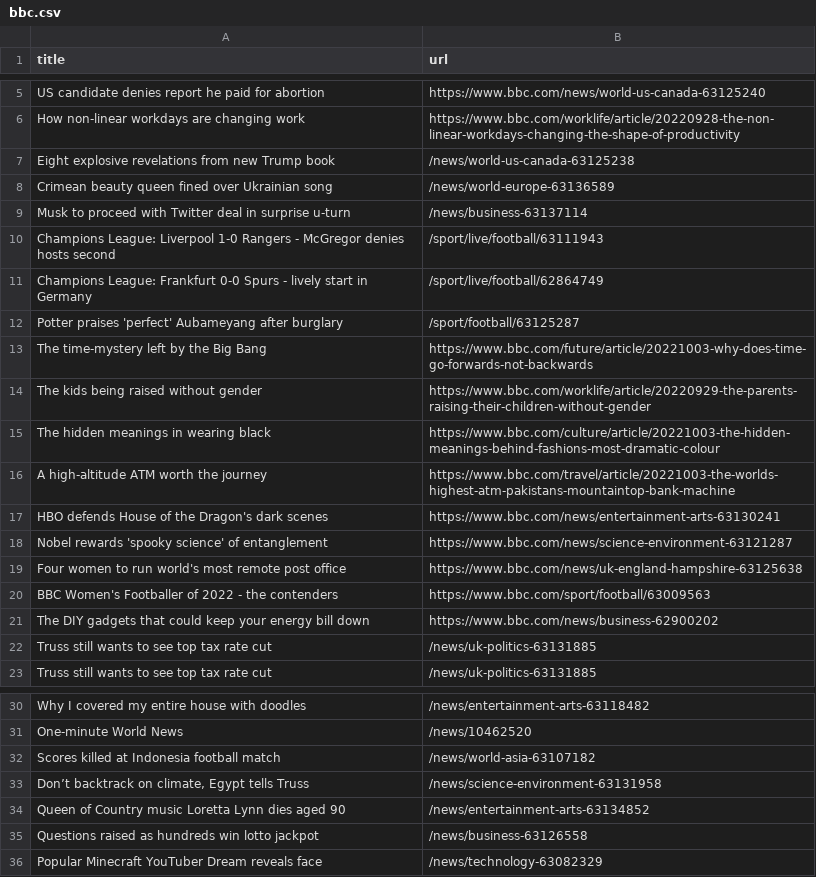
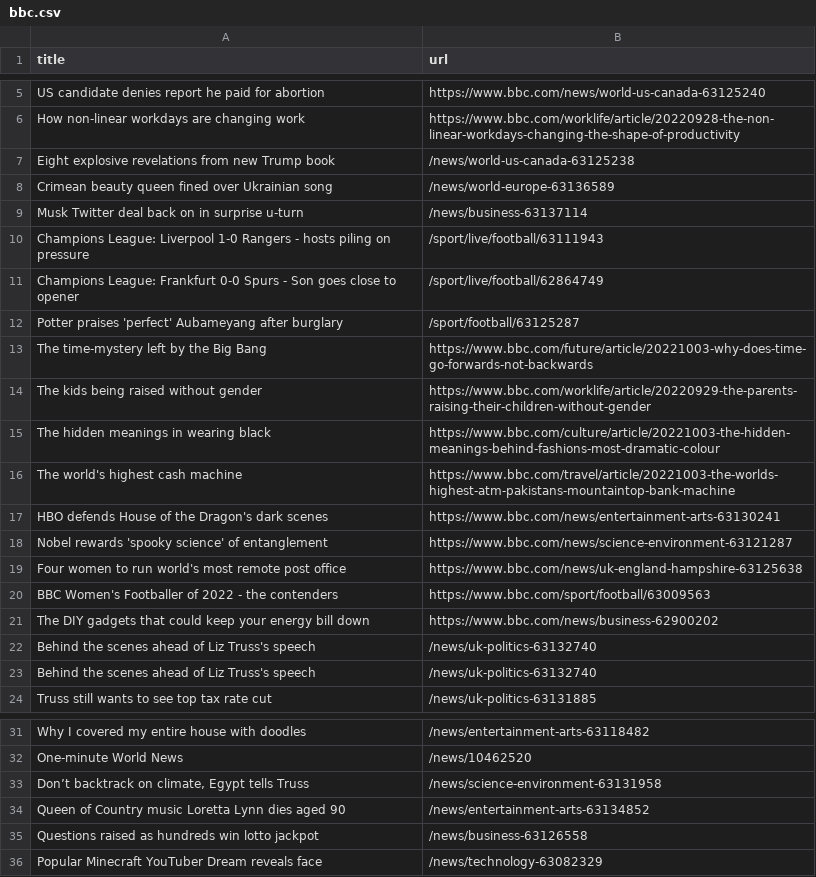
Before and after one commit to gabrielacarrasquillo/automatic-scraper-bbc, a CSV file: bbc.csv, drawn as a sheet; only a part is shown, gaps mark what is left out.

```diff
--- a/bbc.csv
+++ b/bbc.csv
@@ -8,5 +8,5 @@ Eight explosive revelations from new Trump book,/news/world-us-canada-63125238
 Crimean beauty queen fined over Ukrainian song,/news/world-europe-63136589
-Musk to proceed with Twitter deal in surprise u-turn,/news/business-63137114
-Champions League: Liverpool 1-0 Rangers - McGregor denies hosts second,/sport/live/football/63111943
-Champions League: Frankfurt 0-0 Spurs - lively start in Germany,/sport/live/football/62864749
+Musk Twitter deal back on in surprise u-turn,/news/business-63137114
+Champions League: Liverpool 1-0 Rangers - hosts piling on pressure,/sport/live/football/63111943
+Champions League: Frankfurt 0-0 Spurs - Son goes close to opener,/sport/live/football/62864749
 Potter praises 'perfect' Aubameyang after burglary,/sport/football/63125287
@@ -15,3 +15,3 @@ The kids being raised without gender,https://www.bbc.com/worklife/article/202209
 The hidden meanings in wearing black,https://www.bbc.com/culture/article/20221003-the-hidden-meanings-behind-fashions-most-dramatic-colour
-A high-altitude ATM worth the journey,https://www.bbc.com/travel/article/20221003-the-worlds-highest-atm-pakistans-mountaintop-bank-machine
+The world's highest cash machine,https://www.bbc.com/travel/article/20221003-the-worlds-highest-atm-pakistans-mountaintop-bank-machine
 HBO defends House of the Dragon's dark scenes,https://www.bbc.com/news/entertainment-arts-63130241
@@ -21,3 +21,4 @@ BBC Women's Footballer of 2022 - the contenders,https://www.bbc.com/sport/footba
 The DIY gadgets that could keep your energy bill down,https://www.bbc.com/news/business-62900202
-Truss still wants to see top tax rate cut,/news/uk-politics-63131885
+Behind the scenes ahead of Liz Truss's speech,/news/uk-politics-63132740
+Behind the scenes ahead of Liz Truss's speech,/news/uk-politics-63132740
 Truss still wants to see top tax rate cut,/news/uk-politics-63131885
@@ -31,3 +32,2 @@ Why I covered my entire house with doodles,/news/entertainment-arts-63118482
 One-minute World News,/news/10462520
-Scores killed at Indonesia football match,/news/world-asia-63107182
 "Don’t backtrack on climate, Egypt tells Truss",/news/science-environment-63131958
```
